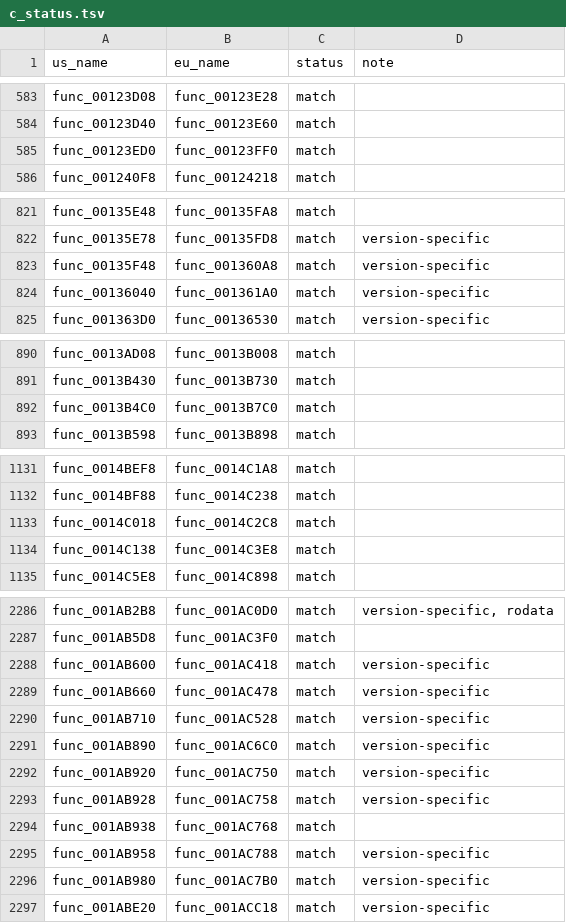
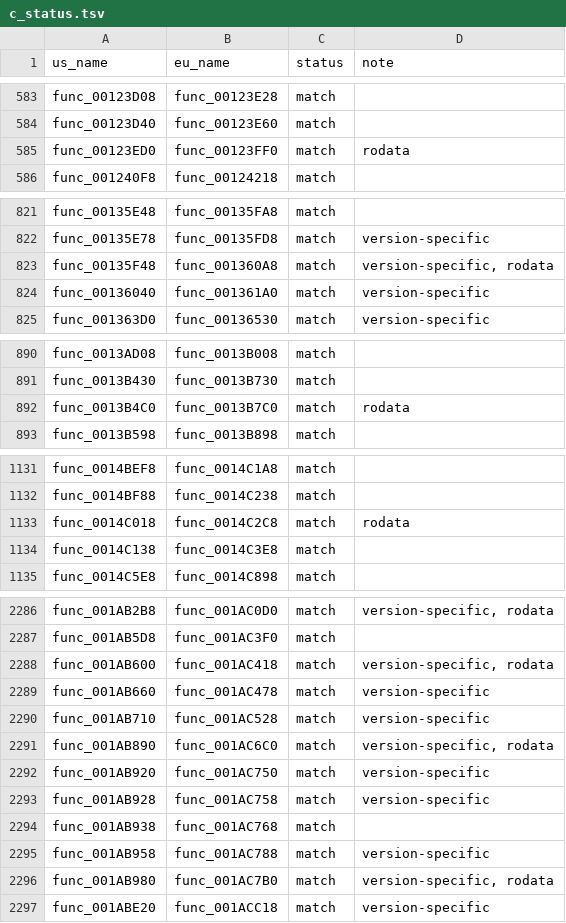
Before and after one commit to OpenThievius/sly1-decomp, a TSV file: config/eu/c_status.tsv, drawn as a sheet; only a part is shown, gaps mark what is left out; the diff covers the shown part only.

Commit message:
feat(us): define 119 globals of basic types in C
Every global that only one matched file uses, which that file declares
with a basic type (s32, u32, f32, or arrays of them) fitting its
label, is defined there from retail's words: 91 in .data and 28 in
.rodata, in game code, the libraries and the math library. The
declaration becomes the definition in place. A zero .data global
gets no initialiser (GCC 2.95 still puts it in .data). A float is the
shortest literal that gives retail's bits, an s32 is in decimal and
a u32 in hex. A .rodata one is an `extern const`. Three arrays
retail keeps at 4-aligned addresses, where GCC would align them to
8, stay extern. PAL's own func_001AB600 and func_001AB890 declare
two of the constants const.

Verified: tools/build.py prints MATCH with 3528 functions from C and
227 globals; --version eu prints MATCH. Every function of each touched
file prints EXACT in tools/check.py; version_check.py writes
64 absent, 5 differs, 3530 match, unchanged. The US report counts
20,944 bytes of matched data (4.86%). The unit tests print OK,
progress.py --check and inventory.py --check exit 0, and
check_repository.py prints ok: 0 problem(s).

```diff
--- a/config/eu/c_status.tsv
+++ b/config/eu/c_status.tsv
@@ -584,3 +584,3 @@ func_00123D08	func_00123E28	match
 func_00123D40	func_00123E60	match	
-func_00123ED0	func_00123FF0	match	
+func_00123ED0	func_00123FF0	match	rodata
 func_001240F8	func_00124218	match	
@@ -822,3 +822,3 @@ func_00135E48	func_00135FA8	match
 func_00135E78	func_00135FD8	match	version-specific
-func_00135F48	func_001360A8	match	version-specific
+func_00135F48	func_001360A8	match	version-specific, rodata
 func_00136040	func_001361A0	match	version-specific
@@ -891,3 +891,3 @@ func_0013AD08	func_0013B008	match
 func_0013B430	func_0013B730	match	
-func_0013B4C0	func_0013B7C0	match	
+func_0013B4C0	func_0013B7C0	match	rodata
 func_0013B598	func_0013B898	match	
@@ -1132,3 +1132,3 @@ func_0014BEF8	func_0014C1A8	match
 func_0014BF88	func_0014C238	match	
-func_0014C018	func_0014C2C8	match	
+func_0014C018	func_0014C2C8	match	rodata
 func_0014C138	func_0014C3E8	match	
@@ -2287,6 +2287,6 @@ func_001AB2B8	func_001AC0D0	match	version-specific, rodata
 func_001AB5D8	func_001AC3F0	match	
-func_001AB600	func_001AC418	match	version-specific
+func_001AB600	func_001AC418	match	version-specific, rodata
 func_001AB660	func_001AC478	match	version-specific
 func_001AB710	func_001AC528	match	version-specific
-func_001AB890	func_001AC6C0	match	version-specific
+func_001AB890	func_001AC6C0	match	version-specific, rodata
 func_001AB920	func_001AC750	match	version-specific
@@ -2295,3 +2295,3 @@ func_001AB938	func_001AC768	match
 func_001AB958	func_001AC788	match	version-specific
-func_001AB980	func_001AC7B0	match	version-specific
+func_001AB980	func_001AC7B0	match	version-specific, rodata
 func_001ABE20	func_001ACC18	match	version-specific
```
Also changed, not shown: 9 edited cells elsewhere in this file, 46 other files.
